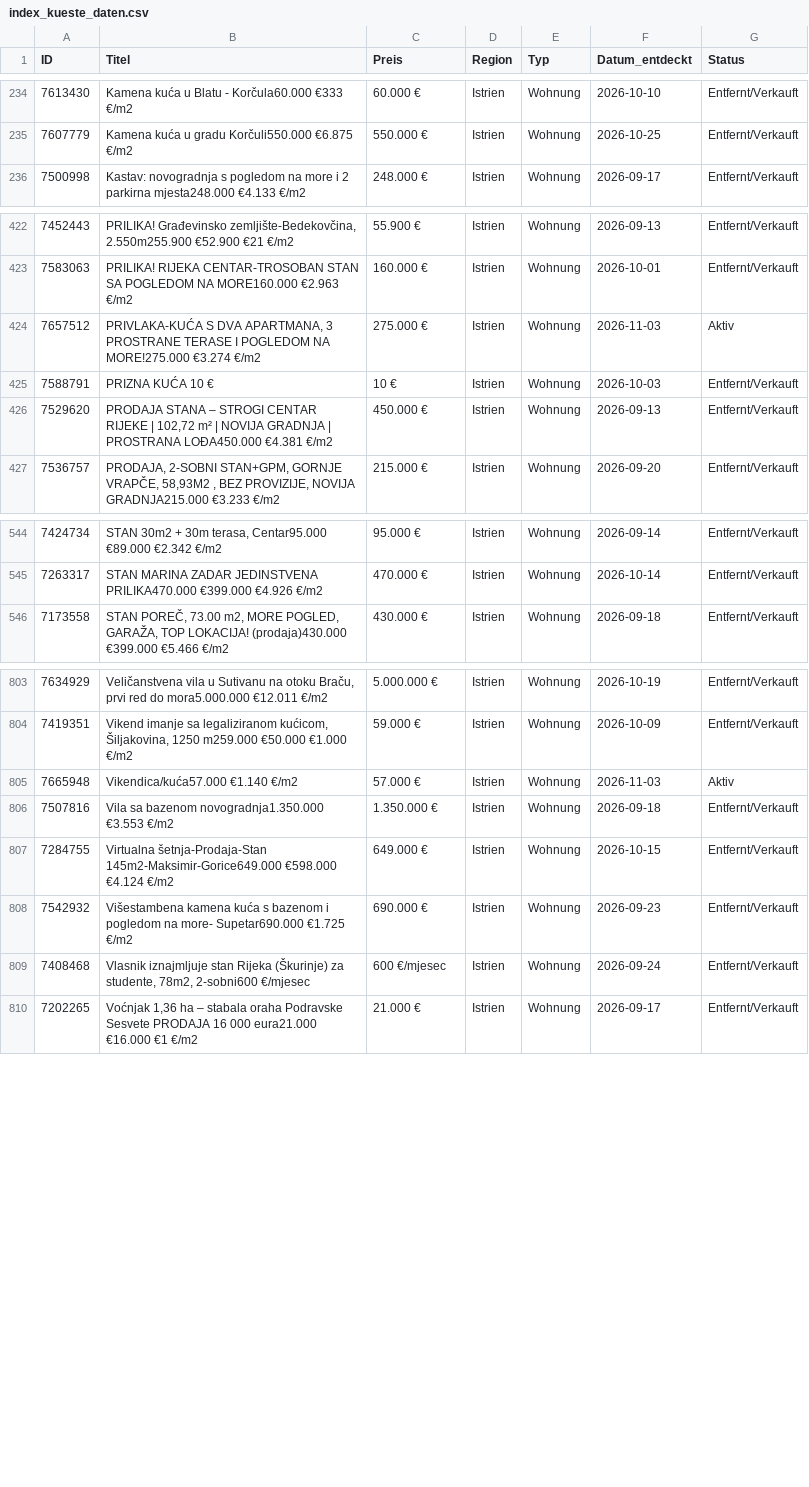
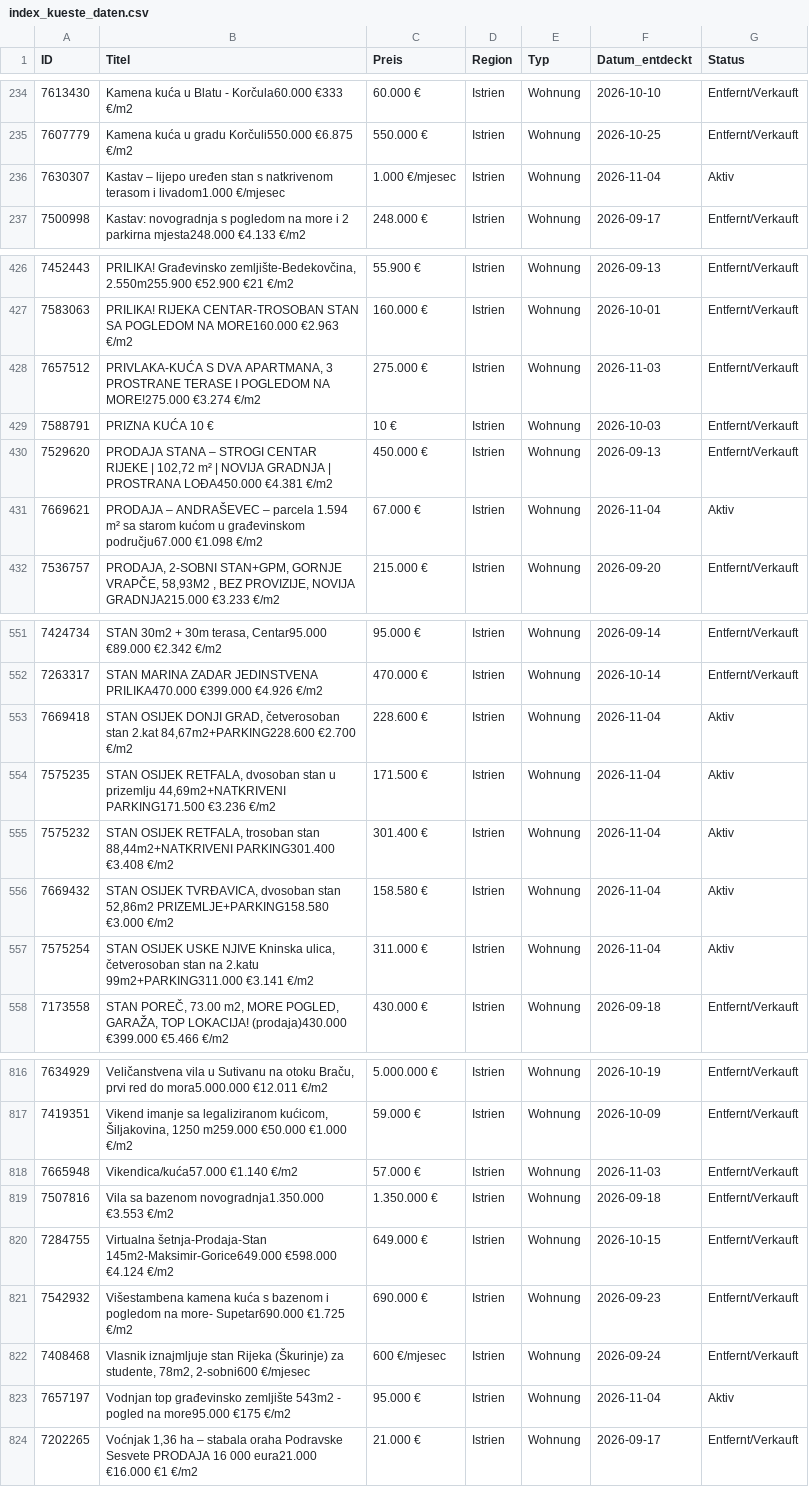
Before and after one commit to aveit1975/kroatien-immo-tracker, a CSV file: index_kueste_daten.csv, drawn as a sheet; only a part is shown, gaps mark what is left out; addresses are those after the commit; the diff covers the shown part only; the diff names each change by its address in the sheet, - before the commit and + after, or states it on an @@ line.

```diff
--- a/index_kueste_daten.csv
+++ b/index_kueste_daten.csv
+row 236: 7630307 | Kastav – lijepo uređen stan s natkrivenom terasom i livadom1.000 €/mjesec | 1.000 €/mjesec | Istrien | Wohnung | 2026-11-04 | Aktiv
-G428 (Status): Aktiv
+G428 (Status): Entfernt/Verkauft
+row 431: 7669621 | PRODAJA – ANDRAŠEVEC – parcela 1.594 m² sa starom kućom u građevinskom području67.000 €1.098 €/m2 | 67.000 € | Istrien | Wohnung | 2026-11-04 | Aktiv
+row 553: 7669418 | STAN OSIJEK DONJI GRAD, četverosoban stan 2.kat 84,67m2+PARKING228.600 €2.700 €/m2 | 228.600 € | Istrien | Wohnung | 2026-11-04 | Aktiv
+row 554: 7575235 | STAN OSIJEK RETFALA, dvosoban stan u prizemlju 44,69m2+NATKRIVENI PARKING171.500 €3.236 €/m2 | 171.500 € | Istrien | Wohnung | 2026-11-04 | Aktiv
+row 555: 7575232 | STAN OSIJEK RETFALA, trosoban stan 88,44m2+NATKRIVENI PARKING301.400 €3.408 €/m2 | 301.400 € | Istrien | Wohnung | 2026-11-04 | Aktiv
+row 556: 7669432 | STAN OSIJEK TVRĐAVICA, dvosoban stan 52,86m2 PRIZEMLJE+PARKING158.580 €3.000 €/m2 | 158.580 € | Istrien | Wohnung | 2026-11-04 | Aktiv
+row 557: 7575254 | STAN OSIJEK USKE NJIVE Kninska ulica, četverosoban stan na 2.katu 99m2+PARKING311.000 €3.141 €/m2 | 311.000 € | Istrien | Wohnung | 2026-11-04 | Aktiv
-G818 (Status): Aktiv
+G818 (Status): Entfernt/Verkauft
+row 823: 7657197 | Vodnjan top građevinsko zemljište 543m2 - pogled na more95.000 €175 €/m2 | 95.000 € | Istrien | Wohnung | 2026-11-04 | Aktiv
```
Also changed, not shown: 6 added rows and 12 edited cells elsewhere in this file.
